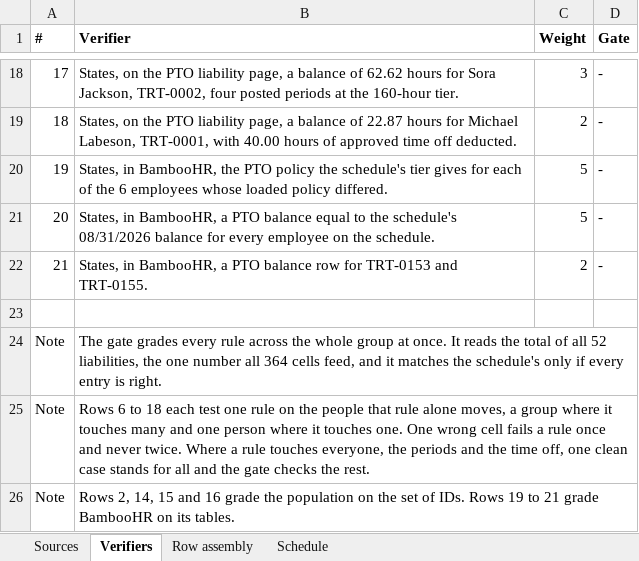
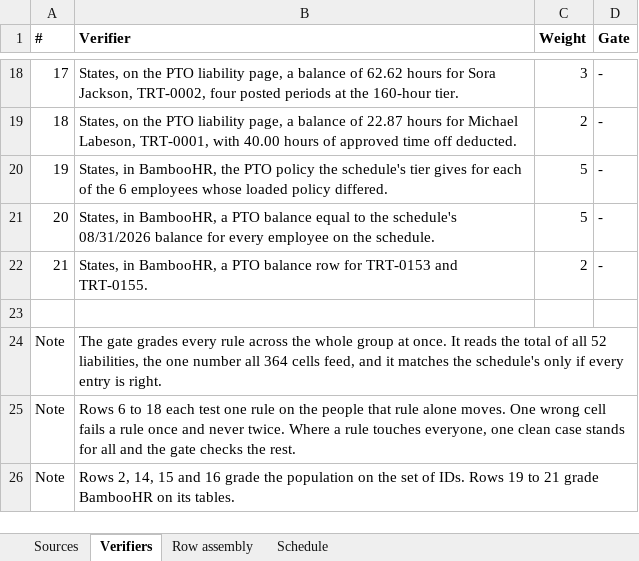
Before and after one commit to ICodeService4u/HR-74, an Excel workbook: tasks/HR_Troutly_T2_pto_liability_close/03_show_your_work.xlsx, sheet Verifiers, drawn as a sheet; only a part is shown, gaps mark what is left out; values as stored, in another font and other column widths than the file's, no borders; the diff names each change by its address in the sheet, - before the commit and + after, or states it on an @@ line.

```diff
--- a/tasks/HR_Troutly_T2_pto_liability_close/03_show_your_work.xlsx (sheet Verifiers)
+++ b/tasks/HR_Troutly_T2_pto_liability_close/03_show_your_work.xlsx (sheet Verifiers)
-B25 (Verifier): …rule alone moves, a group where it touches many and one person where it touches one. One wrong cell fails a rule once and never twice. Where a rule touches everyone, the periods and the time off, one clean…
+B25 (Verifier): …rule alone moves. One wrong cell fails a rule once and never twice. Where a rule touches everyone, one clean…
```
Also changed, not shown: 1 other file.
